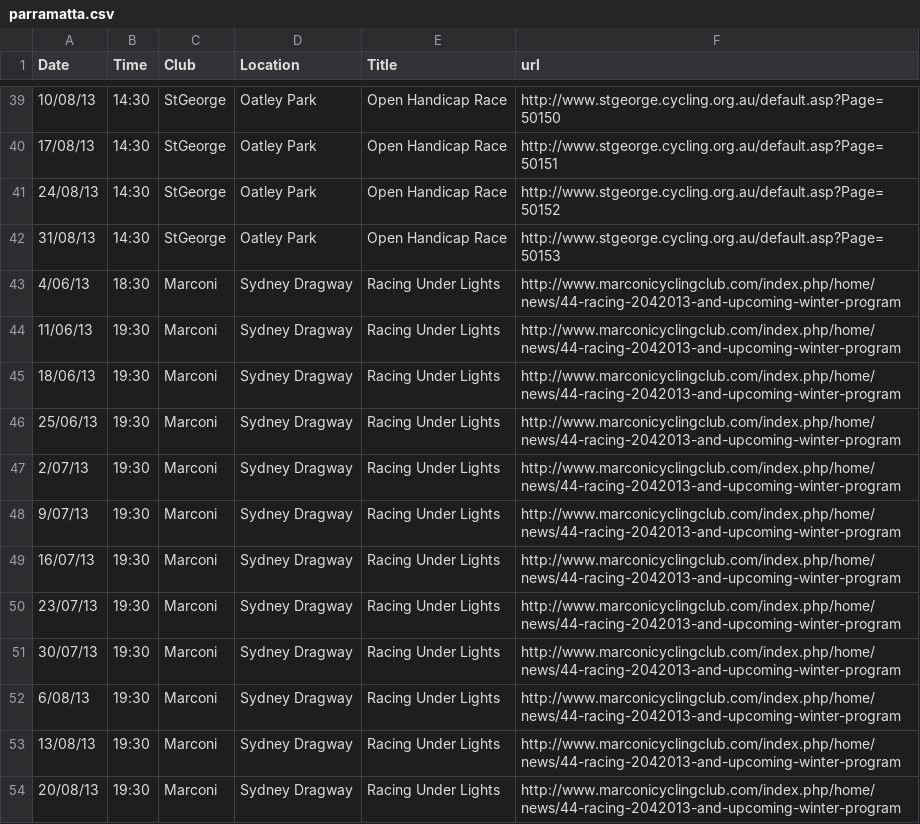
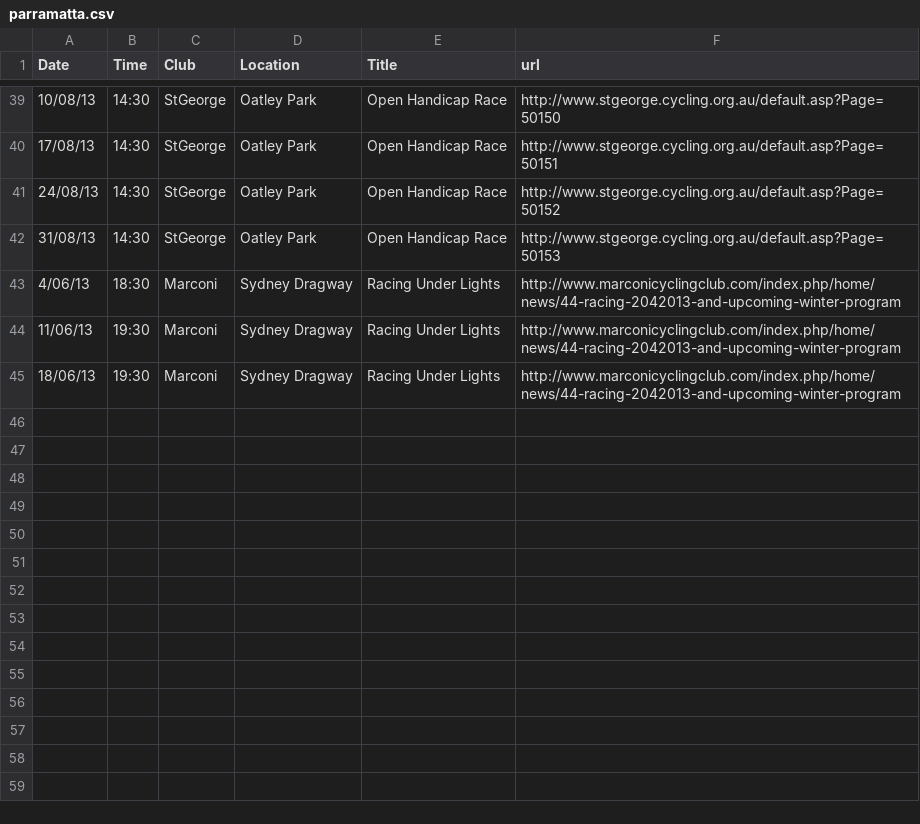
Before and after one commit to stevecassidy/races, a CSV file: parramatta.csv, drawn as a sheet; only a part is shown, gaps mark what is left out; the diff names each change by its address in the sheet, - before the commit and + after, or states it on an @@ line.

```diff
--- a/parramatta.csv
+++ b/parramatta.csv
-row 46: 25/06/13 | 19:30 | Marconi | Sydney Dragway | Racing Under Lights | http://www.marconicyclingclub.com/index.php/home/news/44-racing-2042013-and-upcoming-winter-program
-row 47: 2/07/13 | 19:30 | Marconi | Sydney Dragway | Racing Under Lights | http://www.marconicyclingclub.com/index.php/home/news/44-racing-2042013-and-upcoming-winter-program
-row 48: 9/07/13 | 19:30 | Marconi | Sydney Dragway | Racing Under Lights | http://www.marconicyclingclub.com/index.php/home/news/44-racing-2042013-and-upcoming-winter-program
-row 49: 16/07/13 | 19:30 | Marconi | Sydney Dragway | Racing Under Lights | http://www.marconicyclingclub.com/index.php/home/news/44-racing-2042013-and-upcoming-winter-program
-row 50: 23/07/13 | 19:30 | Marconi | Sydney Dragway | Racing Under Lights | http://www.marconicyclingclub.com/index.php/home/news/44-racing-2042013-and-upcoming-winter-program
-row 51: 30/07/13 | 19:30 | Marconi | Sydney Dragway | Racing Under Lights | http://www.marconicyclingclub.com/index.php/home/news/44-racing-2042013-and-upcoming-winter-program
-row 52: 6/08/13 | 19:30 | Marconi | Sydney Dragway | Racing Under Lights | http://www.marconicyclingclub.com/index.php/home/news/44-racing-2042013-and-upcoming-winter-program
-row 53: 13/08/13 | 19:30 | Marconi | Sydney Dragway | Racing Under Lights | http://www.marconicyclingclub.com/index.php/home/news/44-racing-2042013-and-upcoming-winter-program
-row 54: 20/08/13 | 19:30 | Marconi | Sydney Dragway | Racing Under Lights | http://www.marconicyclingclub.com/index.php/home/news/44-racing-2042013-and-upcoming-winter-program
```
Also changed, not shown: 5 other files.
